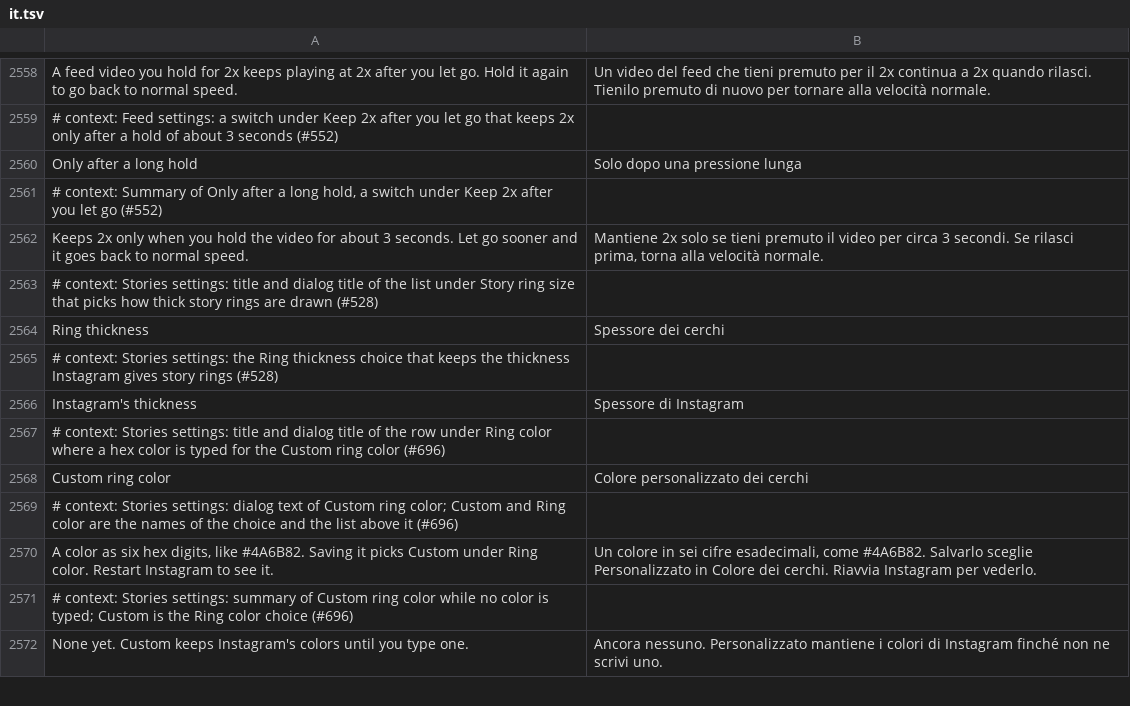
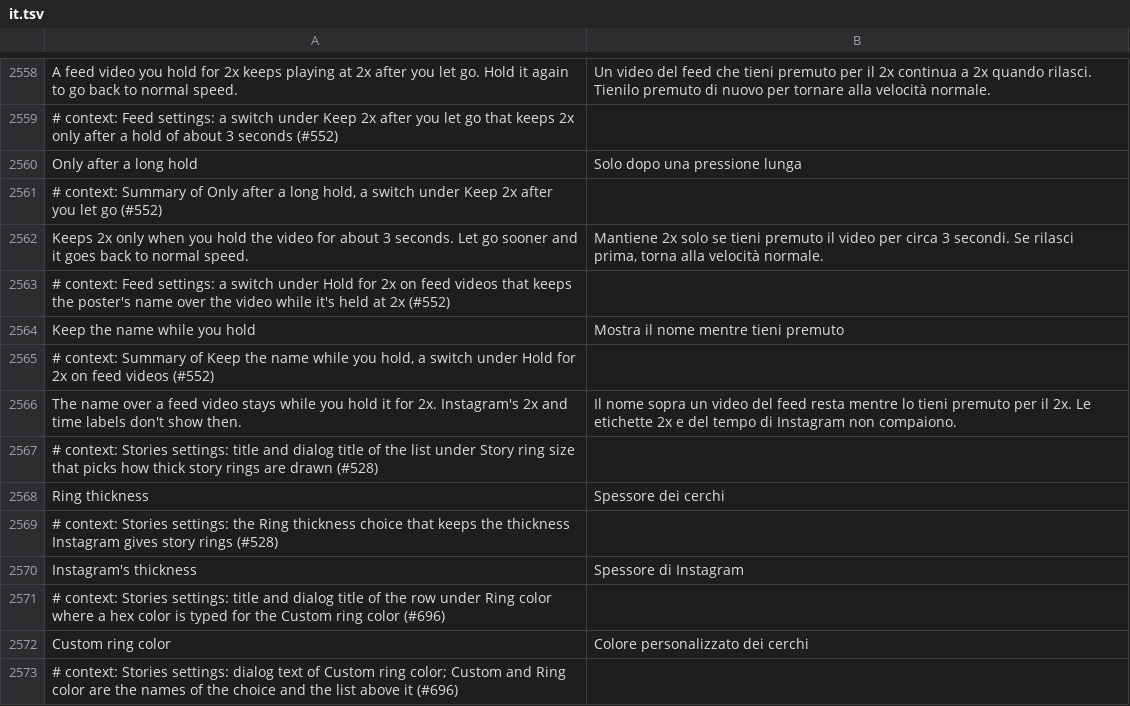
Before and after one commit to SysAdminDoc/HushGram, a TSV file: extensions/shared/library/src/main/l10n/it.tsv, drawn as a sheet; only a part is shown, gaps mark what is left out; the shorter side is filled out with more unchanged rows.

```diff
--- a/extensions/shared/library/src/main/l10n/it.tsv
+++ b/extensions/shared/library/src/main/l10n/it.tsv
@@ -2562,2 +2562,6 @@ Only after a long hold	Solo dopo una pressione lunga
 Keeps 2x only when you hold the video for about 3 seconds. Let go sooner and it goes back to normal speed.	Mantiene 2x solo se tieni premuto il video per circa 3 secondi. Se rilasci prima, torna alla velocità normale.
+# context: Feed settings: a switch under Hold for 2x on feed videos that keeps the poster's name over the video while it's held at 2x (#552)
+Keep the name while you hold	Mostra il nome mentre tieni premuto
+# context: Summary of Keep the name while you hold, a switch under Hold for 2x on feed videos (#552)
+The name over a feed video stays while you hold it for 2x. Instagram's 2x and time labels don't show then.	Il nome sopra un video del feed resta mentre lo tieni premuto per il 2x. Le etichette 2x e del tempo di Instagram non compaiono.
 # context: Stories settings: title and dialog title of the list under Story ring size that picks how thick story rings are drawn (#528)
```
Also changed, not shown: extensions/shared/library/src/main/l10n/de.tsv, extensions/shared/library/src/main/l10n/es.tsv, 21 other files.
